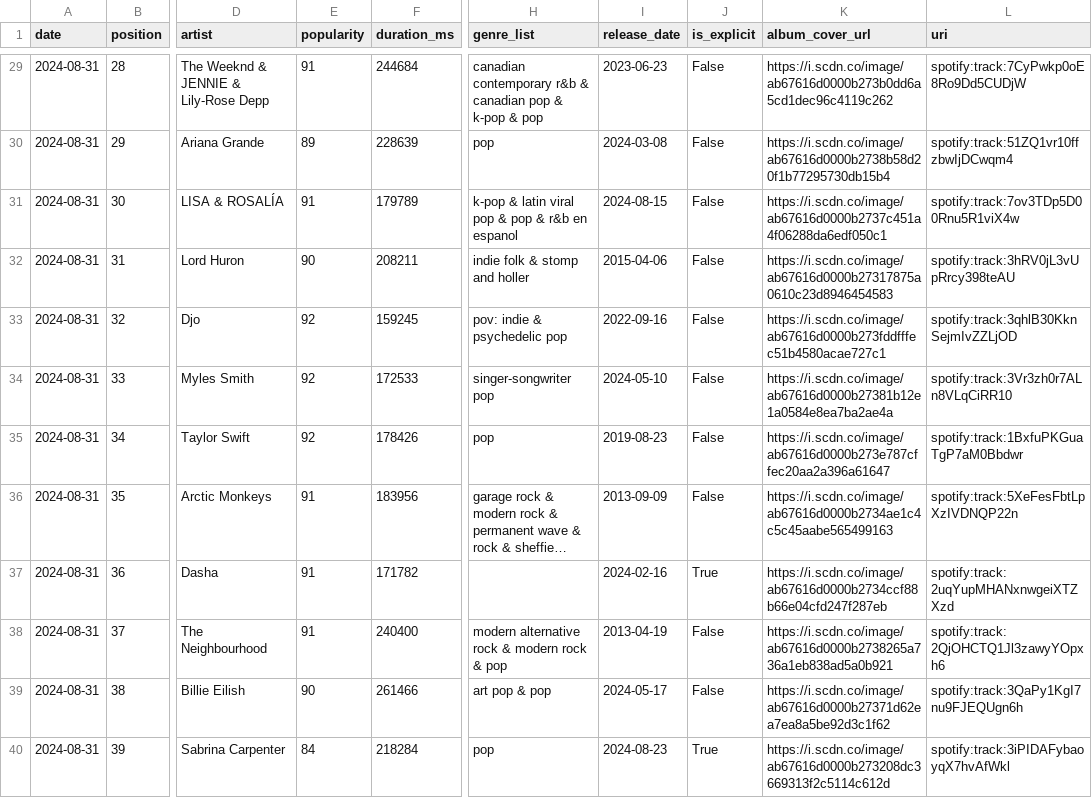
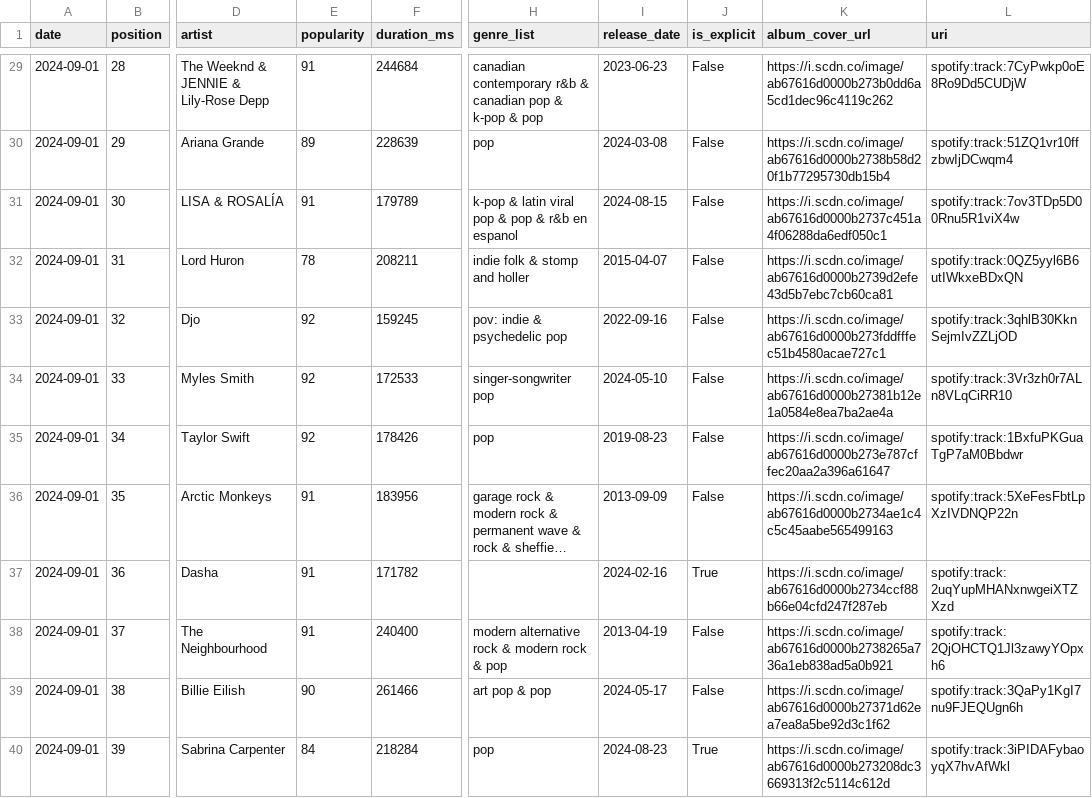
Before and after one commit to Akari-T/top-50-song-with-genre, a CSV file: data/mod/spotify-streaming-top-50-mod-world.csv, drawn as a sheet; only a part is shown, gaps mark what is left out; long unchanged cells end in …; the diff covers the shown part only; the diff names each change by its address in the sheet, - before the commit and + after, or states it on an @@ line.

```diff
--- a/data/mod/spotify-streaming-top-50-mod-world.csv
+++ b/data/mod/spotify-streaming-top-50-mod-world.csv
-A29:A40 (date): 2024-08-31
+A29:A40 (date): 2024-09-01
-E32 (popularity): 90
+E32 (popularity): 78
-I32 (release_date): 2015-04-06
+I32 (release_date): 2015-04-07
-K32 (album_cover_url): https://i.scdn.co/image/ab67616d0000b27317875a0610c23d8946454583
+K32 (album_cover_url): https://i.scdn.co/image/ab67616d0000b2739d2efe43d5b7ebc7cb60ca81
-L32 (uri): spotify:track:3hRV0jL3vUpRrcy398teAU
+L32 (uri): spotify:track:0QZ5yyl6B6utIWkxeBDxQN
```
Also changed, not shown: 45 edited cells elsewhere in this file, 10 other files.
